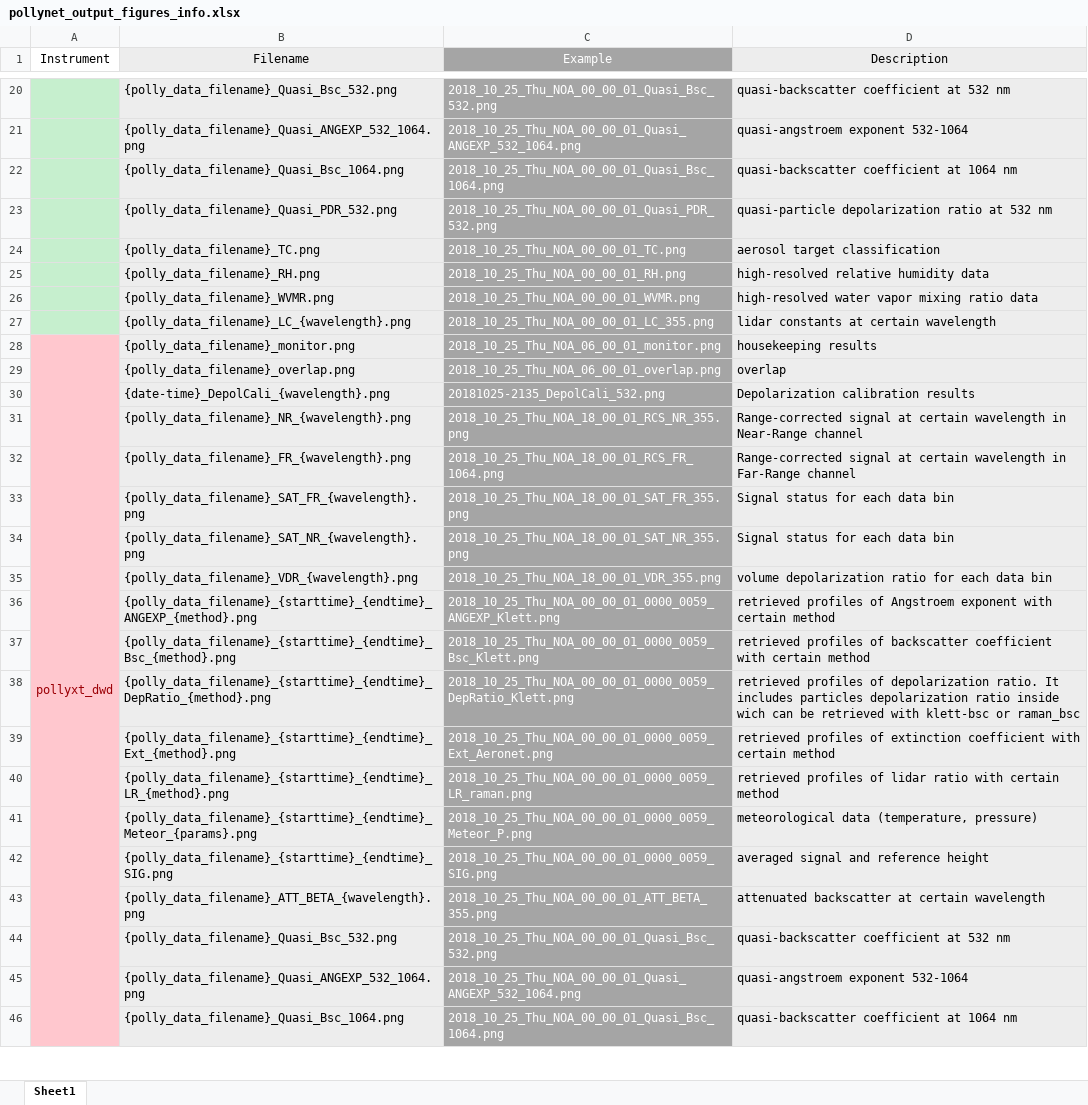
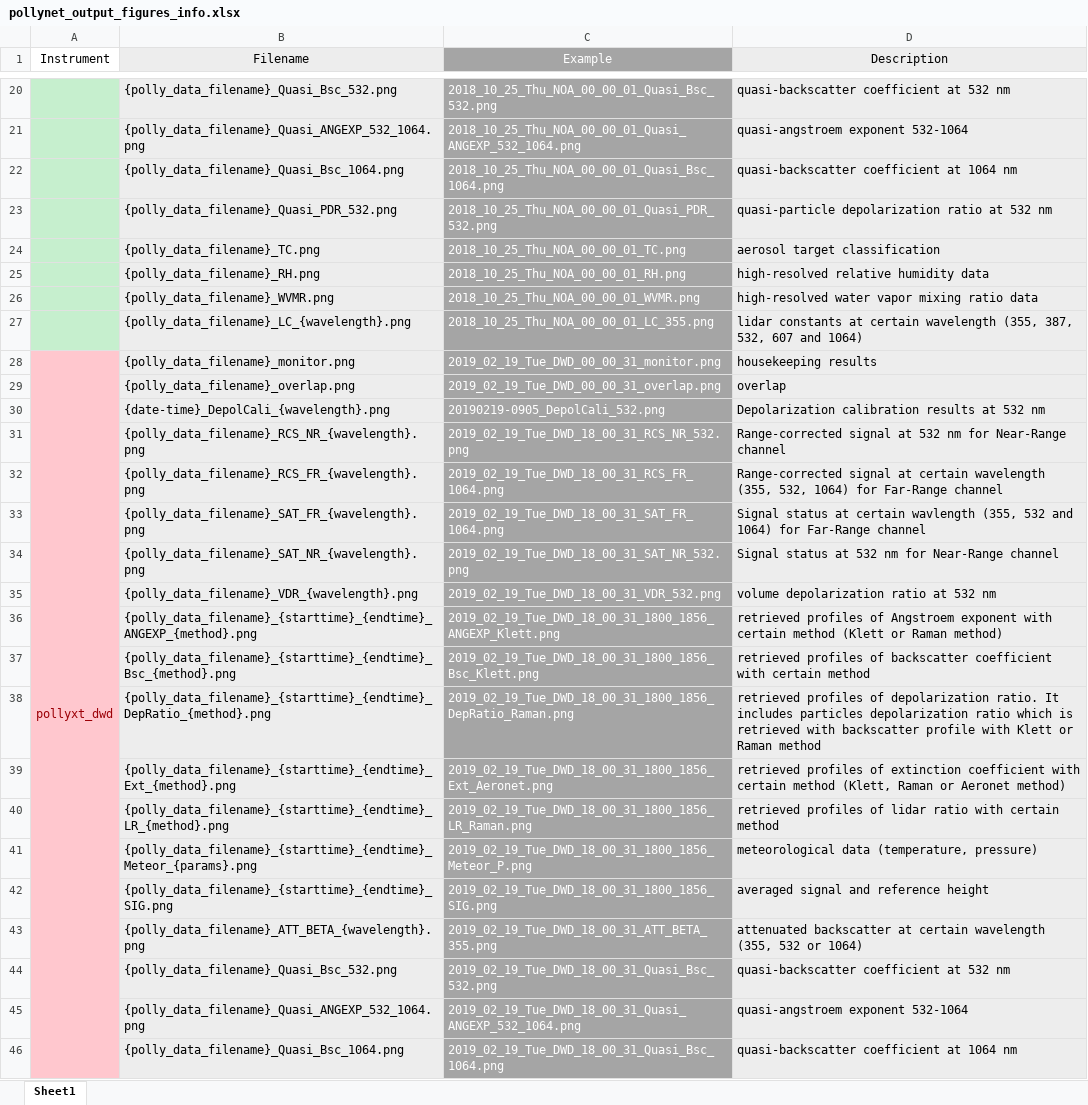
Before and after one commit to PollyNET/Pollynet_Processing_Chain, an Excel workbook: doc/pollynet_output_figures_info.xlsx, sheet Sheet1, drawn as a sheet; only a part is shown, gaps mark what is left out; values as stored, in another font and other column widths than the file's, no borders; the diff covers the shown part only; the diff names each change by its address in the sheet, - before the commit and + after, or states it on an @@ line.

Commit message:
update the pollynet_output_figure_info
Former-commit-id: 2c45ddfb182b16cde413f25b168514dde7ddc4e0

```diff
--- a/doc/pollynet_output_figures_info.xlsx (sheet Sheet1)
+++ b/doc/pollynet_output_figures_info.xlsx (sheet Sheet1)
-D27 (Description): …certain wavelength
+D27 (Description): …certain wavelength (355, 387, 532, 607 and 1064)
-C28 (Example): 2018_10_25_Thu_NOA_06_00_01_monitor.png
+C28 (Example): 2019_02_19_Tue_DWD_00_00_31_monitor.png
-C29 (Example): 2018_10_25_Thu_NOA_06_00_01_overlap.png
+C29 (Example): 2019_02_19_Tue_DWD_00_00_31_overlap.png
-C30 (Example): 20181025-2135_DepolCali_532.png
+C30 (Example): 20190219-0905_DepolCali_532.png
-D30 (Description): Depolarization calibration results
+D30 (Description): Depolarization calibration results at 532 nm
-B31 (Filename): {polly_data_filename}_NR_{wavelength}.png
+B31 (Filename): {polly_data_filename}_RCS_NR_{wavelength}.png
-C31 (Example): 2018_10_25_Thu_NOA_18_00_01_RCS_NR_355.png
+C31 (Example): 2019_02_19_Tue_DWD_18_00_31_RCS_NR_532.png
-D31 (Description): …signal at certain wavelength in Near-Range channel
+D31 (Description): …signal at 532 nm for Near-Range channel
-B32 (Filename): {polly_data_filename}_FR_{wavelength}.png
+B32 (Filename): {polly_data_filename}_RCS_FR_{wavelength}.png
-C32 (Example): 2018_10_25_Thu_NOA_18_00_01_RCS_FR_1064.png
+C32 (Example): 2019_02_19_Tue_DWD_18_00_31_RCS_FR_1064.png
-D32 (Description): …certain wavelength in Far-Range channel
+D32 (Description): …certain wavelength (355, 532, 1064) for Far-Range channel
-C33 (Example): 2018_10_25_Thu_NOA_18_00_01_SAT_FR_355.png
+C33 (Example): 2019_02_19_Tue_DWD_18_00_31_SAT_FR_1064.png
-D33 (Description): Signal status for each data bin
+D33 (Description): Signal status at certain wavlength (355, 532 and 1064) for Far-Range channel
-C34 (Example): 2018_10_25_Thu_NOA_18_00_01_SAT_NR_355.png
+C34 (Example): 2019_02_19_Tue_DWD_18_00_31_SAT_NR_532.png
-D34 (Description): Signal status for each data bin
+D34 (Description): Signal status at 532 nm for Near-Range channel
-C35 (Example): 2018_10_25_Thu_NOA_18_00_01_VDR_355.png
+C35 (Example): 2019_02_19_Tue_DWD_18_00_31_VDR_532.png
-D35 (Description): volume depolarization ratio for each data bin
+D35 (Description): volume depolarization ratio at 532 nm
-C36 (Example): 2018_10_25_Thu_NOA_00_00_01_0000_0059_ANGEXP_Klett.png
+C36 (Example): 2019_02_19_Tue_DWD_18_00_31_1800_1856_ANGEXP_Klett.png
-D36 (Description): …certain method
+D36 (Description): …certain method (Klett or Raman method)
-C37 (Example): 2018_10_25_Thu_NOA_00_00_01_0000_0059_Bsc_Klett.png
+C37 (Example): 2019_02_19_Tue_DWD_18_00_31_1800_1856_Bsc_Klett.png
-C38 (Example): 2018_10_25_Thu_NOA_00_00_01_0000_0059_DepRatio_Klett.png
+C38 (Example): 2019_02_19_Tue_DWD_18_00_31_1800_1856_DepRatio_Raman.png
-D38 (Description): …depolarization ratio inside wich can be retrieved with klett-bsc or raman_bsc
+D38 (Description): …depolarization ratio which is retrieved with backscatter profile with Klett or Raman method
-C39 (Example): 2018_10_25_Thu_NOA_00_00_01_0000_0059_Ext_Aeronet.png
+C39 (Example): 2019_02_19_Tue_DWD_18_00_31_1800_1856_Ext_Aeronet.png
-D39 (Description): …certain method
+D39 (Description): …certain method (Klett, Raman or Aeronet method)
-C40 (Example): 2018_10_25_Thu_NOA_00_00_01_0000_0059_LR_raman.png
+C40 (Example): 2019_02_19_Tue_DWD_18_00_31_1800_1856_LR_Raman.png
-C41 (Example): 2018_10_25_Thu_NOA_00_00_01_0000_0059_Meteor_P.png
+C41 (Example): 2019_02_19_Tue_DWD_18_00_31_1800_1856_Meteor_P.png
-C42 (Example): 2018_10_25_Thu_NOA_00_00_01_0000_0059_SIG.png
+C42 (Example): 2019_02_19_Tue_DWD_18_00_31_1800_1856_SIG.png
-C43 (Example): 2018_10_25_Thu_NOA_00_00_01_ATT_BETA_355.png
+C43 (Example): 2019_02_19_Tue_DWD_18_00_31_ATT_BETA_355.png
-D43 (Description): …certain wavelength
+D43 (Description): …certain wavelength (355, 532 or 1064)
-C44 (Example): 2018_10_25_Thu_NOA_00_00_01_Quasi_Bsc_532.png
+C44 (Example): 2019_02_19_Tue_DWD_18_00_31_Quasi_Bsc_532.png
-C45 (Example): 2018_10_25_Thu_NOA_00_00_01_Quasi_ANGEXP_532_1064.png
+C45 (Example): 2019_02_19_Tue_DWD_18_00_31_Quasi_ANGEXP_532_1064.png
-C46 (Example): 2018_10_25_Thu_NOA_00_00_01_Quasi_Bsc_1064.png
+C46 (Example): 2019_02_19_Tue_DWD_18_00_31_Quasi_Bsc_1064.png
```
Also changed, not shown: 45 edited cells elsewhere in this sheet, 2 other files.
